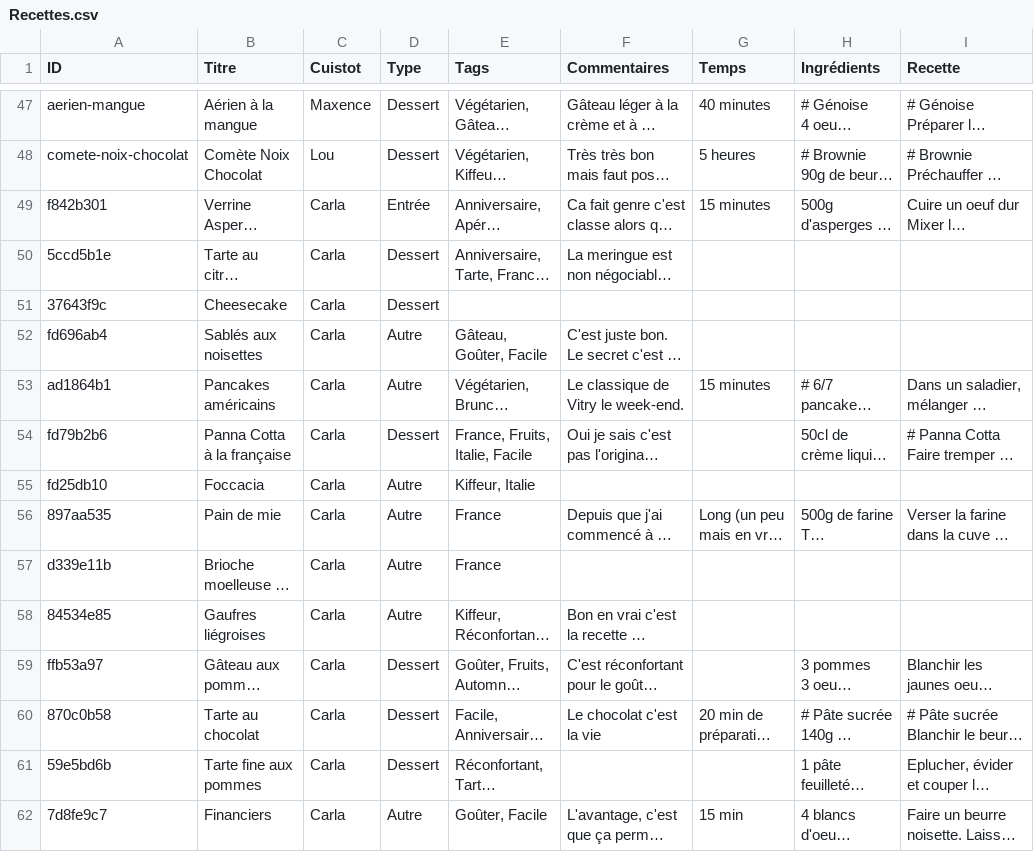
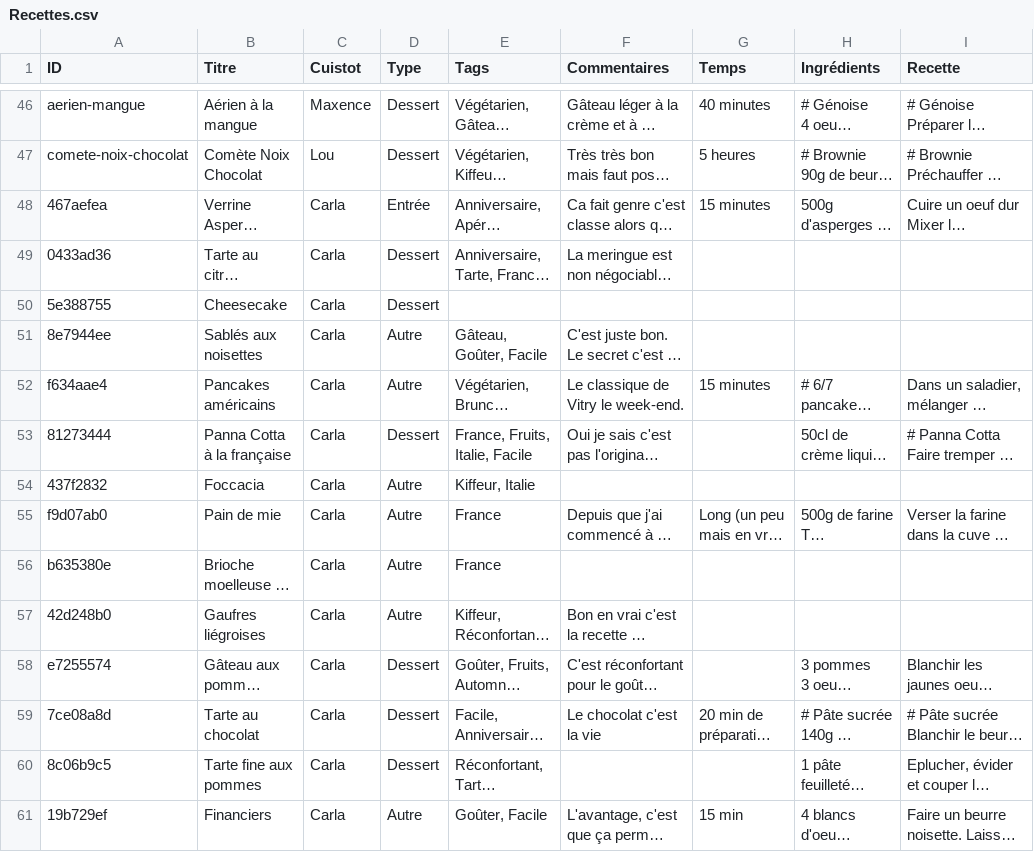
Before and after one commit to recettes-de-pdb/recettes-de-pdb.github.io, a CSV file: Recettes.csv, drawn as a sheet; only a part is shown, gaps mark what is left out; long unchanged cells end in …; addresses are those after the commit; the diff covers the shown part only; the diff names each change by its address in the sheet, - before the commit and + after, or states it on an @@ line.

```diff
--- a/Recettes.csv
+++ b/Recettes.csv
-A48 (ID): f842b301
+A48 (ID): 467aefea
-A49 (ID): 5ccd5b1e
+A49 (ID): 0433ad36
-A50 (ID): 37643f9c
+A50 (ID): 5e388755
-A51 (ID): fd696ab4
+A51 (ID): 8e7944ee
-A52 (ID): ad1864b1
+A52 (ID): f634aae4
-A53 (ID): fd79b2b6
+A53 (ID): 81273444
-A54 (ID): fd25db10
+A54 (ID): 437f2832
-A55 (ID): 897aa535
+A55 (ID): f9d07ab0
-A56 (ID): d339e11b
+A56 (ID): b635380e
-A57 (ID): 84534e85
+A57 (ID): 42d248b0
-A58 (ID): ffb53a97
+A58 (ID): e7255574
-A59 (ID): 870c0b58
+A59 (ID): 7ce08a8d
-A60 (ID): 59e5bd6b
+A60 (ID): 8c06b9c5
-A61 (ID): 7d8fe9c7
+A61 (ID): 19b729ef
```
Also changed, not shown: 1 removed row and 28 edited cells elsewhere in this file.
